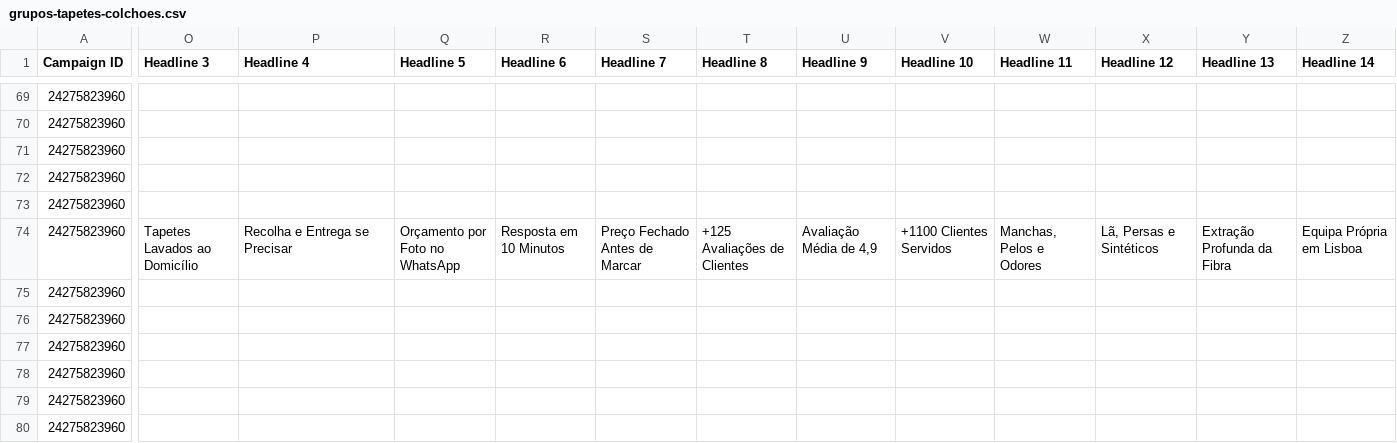
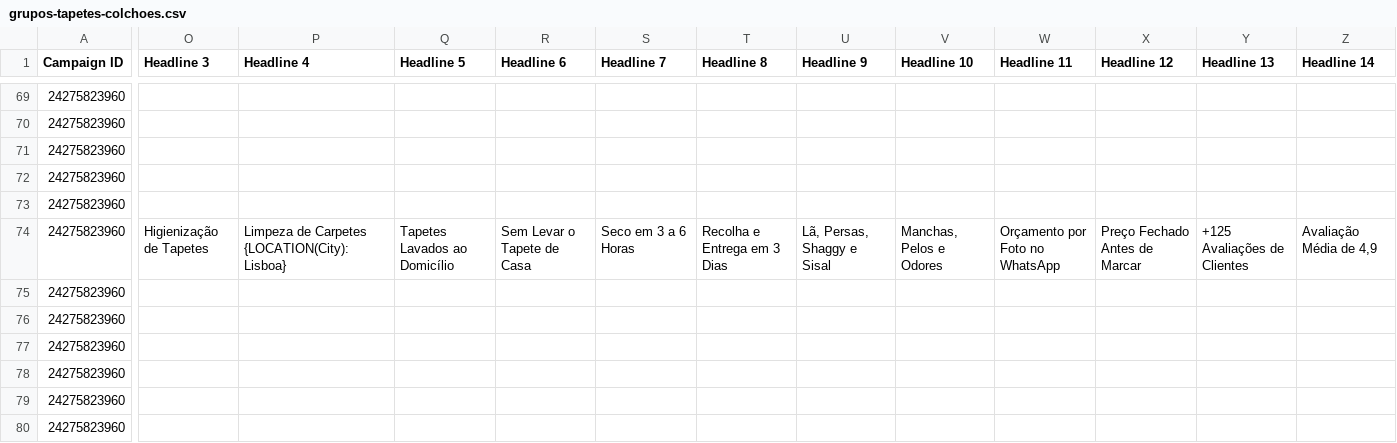
Before and after one commit to tarzan49/sitekyroclean, a CSV file: docs/google-ads/grupos-tapetes-colchoes.csv, drawn as a sheet; only a part is shown, gaps mark what is left out; the diff covers the shown part only; the diff names each change by its address in the sheet, - before the commit and + after, or states it on an @@ line.

```diff
--- a/docs/google-ads/grupos-tapetes-colchoes.csv
+++ b/docs/google-ads/grupos-tapetes-colchoes.csv
-O74 (Headline 3): Tapetes Lavados ao Domicílio
+O74 (Headline 3): Higienização de Tapetes
-P74 (Headline 4): Recolha e Entrega se Precisar
+P74 (Headline 4): Limpeza de Carpetes {LOCATION(City):Lisboa}
-Q74 (Headline 5): Orçamento por Foto no WhatsApp
+Q74 (Headline 5): Tapetes Lavados ao Domicílio
-R74 (Headline 6): Resposta em 10 Minutos
+R74 (Headline 6): Sem Levar o Tapete de Casa
-S74 (Headline 7): Preço Fechado Antes de Marcar
+S74 (Headline 7): Seco em 3 a 6 Horas
-T74 (Headline 8): +125 Avaliações de Clientes
+T74 (Headline 8): Recolha e Entrega em 3 Dias
-U74 (Headline 9): Avaliação Média de 4,9
+U74 (Headline 9): Lã, Persas, Shaggy e Sisal
-V74 (Headline 10): +1100 Clientes Servidos
+V74 (Headline 10): Manchas, Pelos e Odores
-W74 (Headline 11): Manchas, Pelos e Odores
+W74 (Headline 11): Orçamento por Foto no WhatsApp
-X74 (Headline 12): Lã, Persas e Sintéticos
+X74 (Headline 12): Preço Fechado Antes de Marcar
-Y74 (Headline 13): Extração Profunda da Fibra
+Y74 (Headline 13): +125 Avaliações de Clientes
-Z74 (Headline 14): Equipa Própria em Lisboa
+Z74 (Headline 14): Avaliação Média de 4,9
```
Also changed, not shown: 50 edited cells elsewhere in this file, 6 other files.
